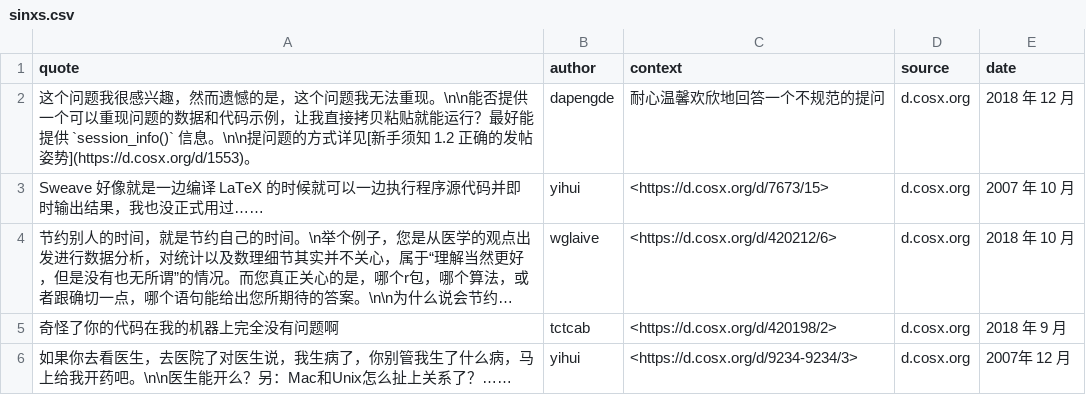
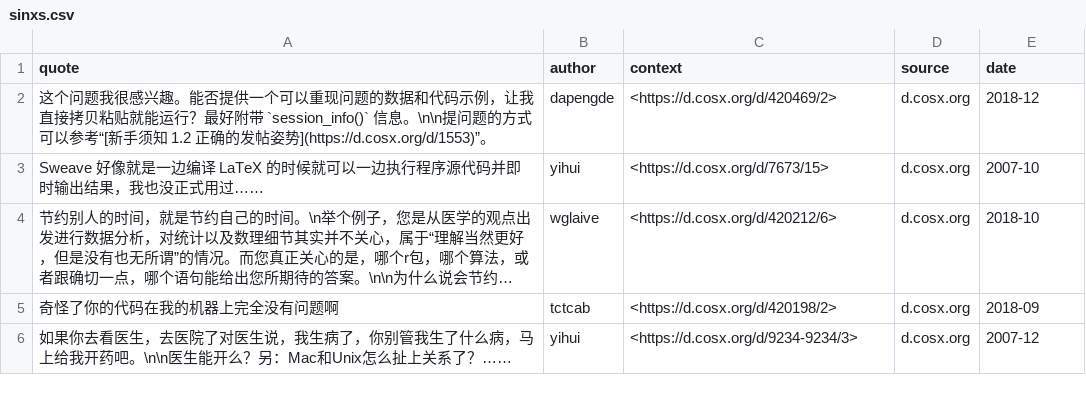
Before and after one commit to tcgriffith/sinx, a CSV file: inst/sinxs/sinxs.csv, drawn as a sheet; long unchanged cells end in …; the diff names each change by its address in the sheet, - before the commit and + after, or states it on an @@ line.

```diff
--- a/inst/sinxs/sinxs.csv
+++ b/inst/sinxs/sinxs.csv
-A2 (quote): …很感兴趣，然而遗憾的是，这个问题我无法重现。\n\n能否提供一个可以重现问题的数据和代码示例，让我直接拷贝粘贴就能运行？最好能提供 `session_info()` 信息。\n\n提问题的方式详见[新手须知 1.2 正确的发帖姿势](https://d.cosx.org/d/1553)。
+A2 (quote): …很感兴趣。能否提供一个可以重现问题的数据和代码示例，让我直接拷贝粘贴就能运行？最好附带 `session_info()` 信息。\n\n提问题的方式可以参考“[新手须知 1.2 正确的发帖姿势](https://d.cosx.org/d/1553)”。
-C2 (context): 耐心温馨欢欣地回答一个不规范的提问
+C2 (context): <https://d.cosx.org/d/420469/2>
-E2 (date): 2018 年 12 月
+E2 (date): 2018-12
-E3 (date): 2007 年 10 月
+E3 (date): 2007-10
-E4 (date): 2018 年 10 月
+E4 (date): 2018-10
-E5 (date): 2018 年 9 月
+E5 (date): 2018-09
-E6 (date): 2007年 12 月
+E6 (date): 2007-12
```
Also changed, not shown: 13 other files.
